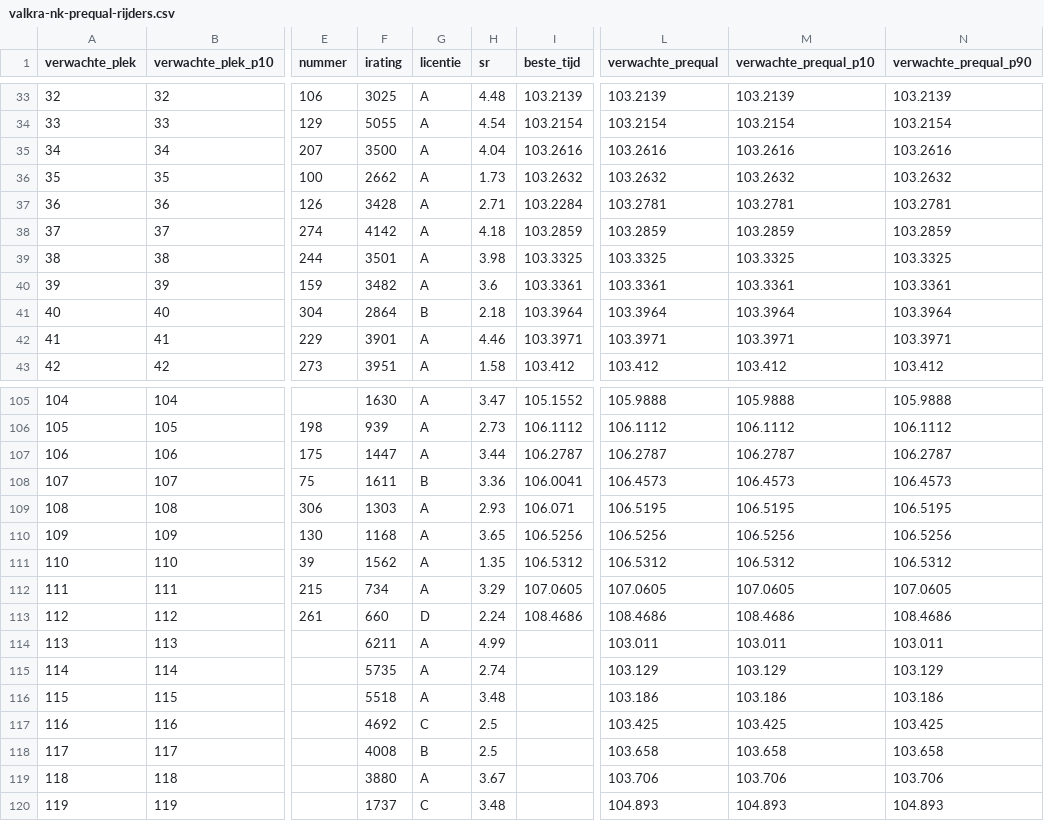
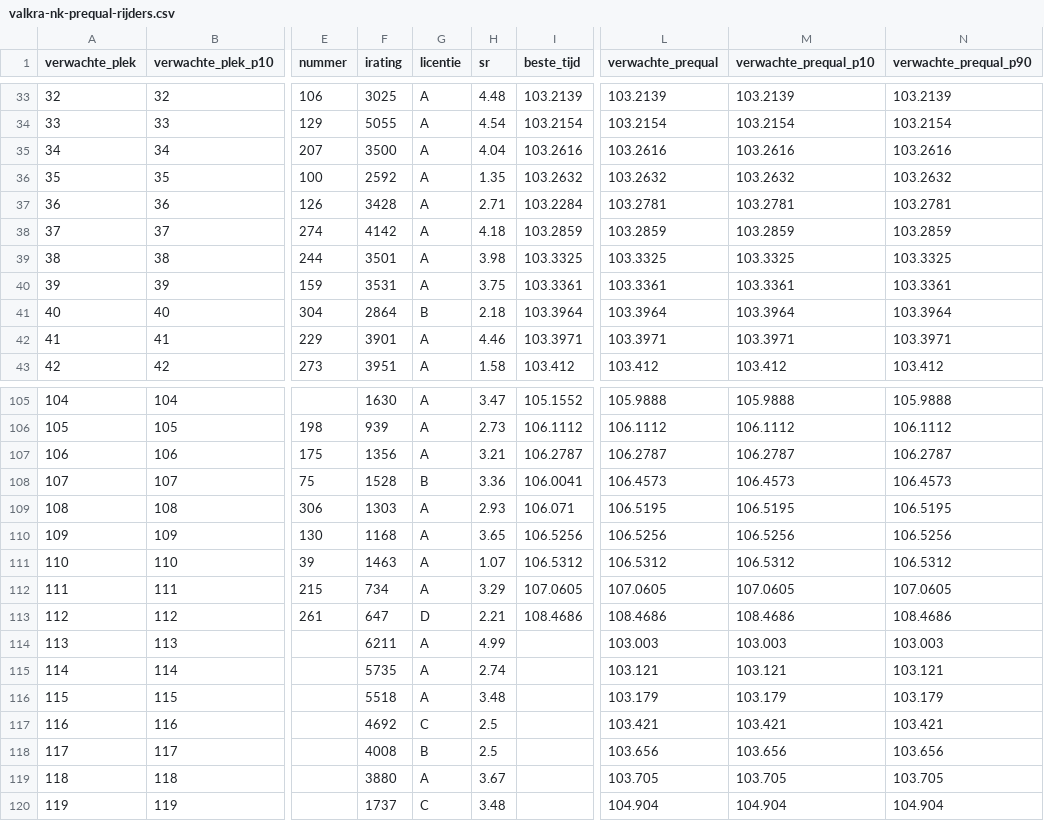
Before and after one commit to Diegoteun/nkiracing2026-valkra, a CSV file: data/valkra-nk-prequal-rijders.csv, drawn as a sheet; only a part is shown, gaps mark what is left out; the diff covers the shown part only; the diff names each change by its address in the sheet, - before the commit and + after, or states it on an @@ line.

```diff
--- a/data/valkra-nk-prequal-rijders.csv
+++ b/data/valkra-nk-prequal-rijders.csv
-F36 (irating): 2662
+F36 (irating): 2592
-H36 (sr): 1.73
+H36 (sr): 1.35
-F40 (irating): 3482
+F40 (irating): 3531
-H40 (sr): 3.6
+H40 (sr): 3.75
-F107 (irating): 1447
+F107 (irating): 1356
-H107 (sr): 3.44
+H107 (sr): 3.21
-F108 (irating): 1611
+F108 (irating): 1528
-F111 (irating): 1562
+F111 (irating): 1463
-H111 (sr): 1.35
+H111 (sr): 1.07
-F113 (irating): 660
+F113 (irating): 647
-H113 (sr): 2.24
+H113 (sr): 2.21
-L114 (verwachte_prequal): 103.011
+L114 (verwachte_prequal): 103.003
-M114 (verwachte_prequal_p10): 103.011
+M114 (verwachte_prequal_p10): 103.003
-N114 (verwachte_prequal_p90): 103.011
+N114 (verwachte_prequal_p90): 103.003
-L115 (verwachte_prequal): 103.129
+L115 (verwachte_prequal): 103.121
-M115 (verwachte_prequal_p10): 103.129
+M115 (verwachte_prequal_p10): 103.121
-N115 (verwachte_prequal_p90): 103.129
+N115 (verwachte_prequal_p90): 103.121
-L116 (verwachte_prequal): 103.186
+L116 (verwachte_prequal): 103.179
-M116 (verwachte_prequal_p10): 103.186
+M116 (verwachte_prequal_p10): 103.179
-N116 (verwachte_prequal_p90): 103.186
+N116 (verwachte_prequal_p90): 103.179
-L117 (verwachte_prequal): 103.425
+L117 (verwachte_prequal): 103.421
-M117 (verwachte_prequal_p10): 103.425
+M117 (verwachte_prequal_p10): 103.421
-N117 (verwachte_prequal_p90): 103.425
+N117 (verwachte_prequal_p90): 103.421
-L118 (verwachte_prequal): 103.658
+L118 (verwachte_prequal): 103.656
-M118 (verwachte_prequal_p10): 103.658
+M118 (verwachte_prequal_p10): 103.656
-N118 (verwachte_prequal_p90): 103.658
+N118 (verwachte_prequal_p90): 103.656
-L119 (verwachte_prequal): 103.706
+L119 (verwachte_prequal): 103.705
-M119 (verwachte_prequal_p10): 103.706
+M119 (verwachte_prequal_p10): 103.705
-N119 (verwachte_prequal_p90): 103.706
+N119 (verwachte_prequal_p90): 103.705
-L120 (verwachte_prequal): 104.893
+L120 (verwachte_prequal): 104.904
-M120 (verwachte_prequal_p10): 104.893
+M120 (verwachte_prequal_p10): 104.904
-N120 (verwachte_prequal_p90): 104.893
+N120 (verwachte_prequal_p90): 104.904
```
Also changed, not shown: 1 added row and 35 edited cells elsewhere in this file, 8 other files.
